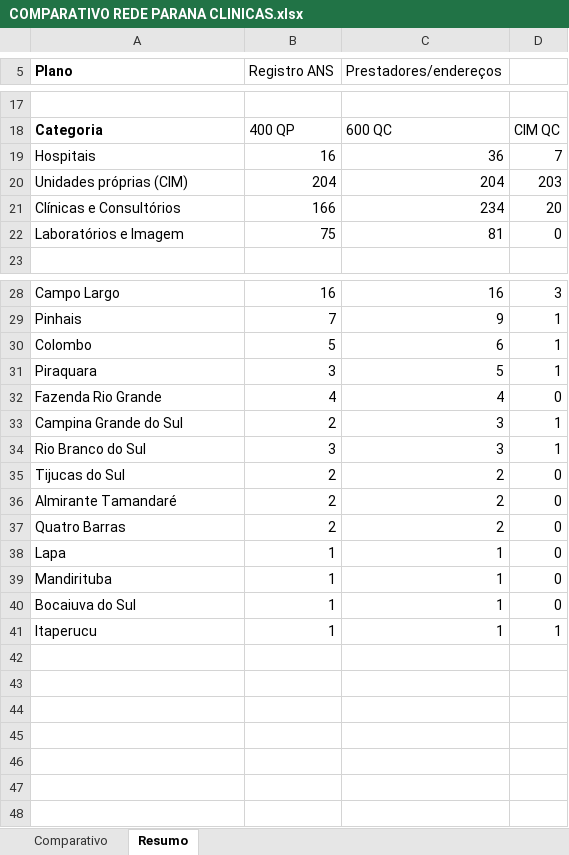
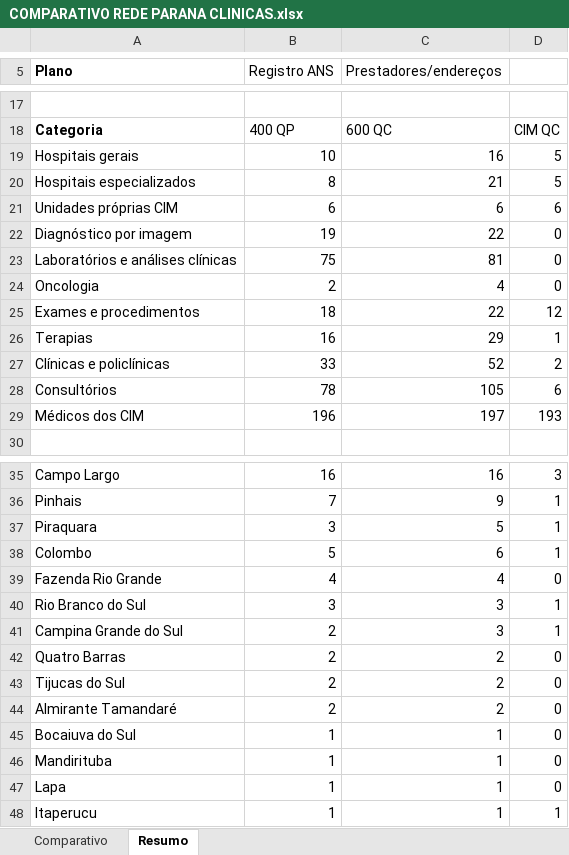
Before and after one commit to dallalbacorretor-a11y/estudo-rede-parana-clinicas, an Excel workbook: 02 - COMPARATIVOS DE REDE/COMPARATIVO REDE PARANA CLINICAS.xlsx, sheet Resumo, drawn as a sheet; only a part is shown, gaps mark what is left out; values as stored, in another font and other column widths than the file's, no borders; removed rows and columns are numbered as before the commit, all else as after; the diff covers the shown part only; the diff names each change by its address in the sheet, - before the commit and + after, or states it on an @@ line.

```diff
--- a/02 - COMPARATIVOS DE REDE/COMPARATIVO REDE PARANA CLINICAS.xlsx (sheet Resumo)
+++ b/02 - COMPARATIVOS DE REDE/COMPARATIVO REDE PARANA CLINICAS.xlsx (sheet Resumo)
-row 19: Hospitais | 16 | 36 | 7
-row 20: Unidades próprias (CIM) | 204 | 204 | 203
-row 21: Clínicas e Consultórios | 166 | 234 | 20
+row 19: Hospitais gerais | 10 | 16 | 5
+row 20: Hospitais especializados | 8 | 21 | 5
+row 21: Unidades próprias CIM | 6 | 6 | 6
+row 22: Diagnóstico por imagem | 19 | 22 | 0
-A23 (Plano): Laboratórios e Imagem
+A23 (Plano): Laboratórios e análises clínicas
+row 24: Oncologia | 2 | 4 | 0
+row 25: Exames e procedimentos | 18 | 22 | 12
+row 26: Terapias | 16 | 29 | 1
+row 27: Clínicas e policlínicas | 33 | 52 | 2
+row 28: Consultórios | 78 | 105 | 6
+row 29: Médicos dos CIM | 196 | 197 | 193
@@ row 31 moved to row 37: Piraquara @@
@@ row 34 moved to row 40: Rio Branco do Sul @@
@@ row 37 moved to row 42: Quatro Barras @@
@@ row 40 moved to row 45: Bocaiuva do Sul @@
@@ row 39 moved to row 46: Mandirituba @@
```
Also changed, not shown: 1 edited cell elsewhere in this sheet, sheet Comparativo, 01 - REDE CREDENCIADA/Paraná Clínicas/REDE PARANA 400 AHO QP COPART SR.xlsx, 01 - REDE CREDENCIADA/Paraná Clínicas/REDE PARANA 600 AHO QC COPART SR.xlsx, 15 other files.
